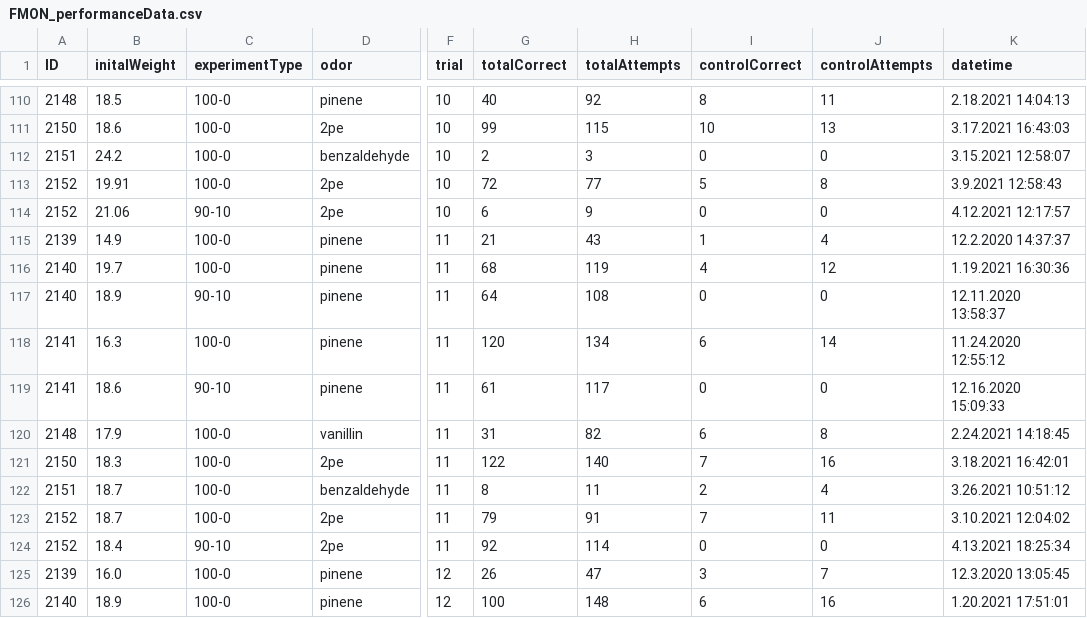
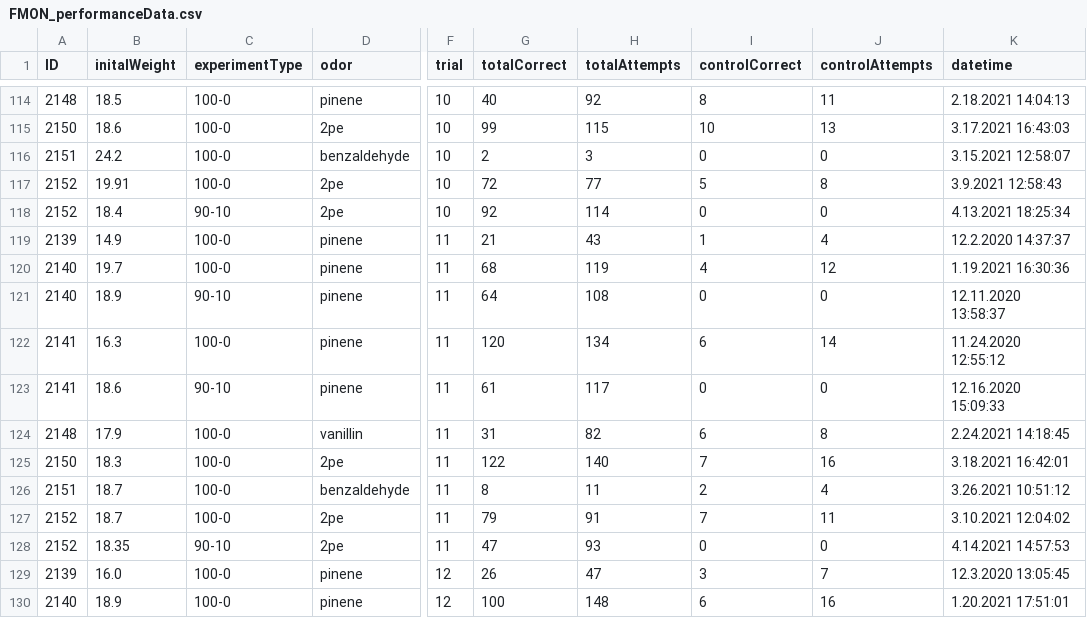
Before and after one commit to civond/FMON_DataManagement, a CSV file: FMON_performanceData.csv, drawn as a sheet; only a part is shown, gaps mark what is left out; addresses are those after the commit; the diff covers the shown part only; the diff names each change by its address in the sheet, - before the commit and + after, or states it on an @@ line.

```diff
--- a/FMON_performanceData.csv
+++ b/FMON_performanceData.csv
-B118 (initalWeight): 21.06
+B118 (initalWeight): 18.4
-G118 (totalCorrect): 6
+G118 (totalCorrect): 92
-H118 (totalAttempts): 9
+H118 (totalAttempts): 114
-K118 (datetime): 4.12.2021 12:17:57
+K118 (datetime): 4.13.2021 18:25:34
-B128 (initalWeight): 18.4
+B128 (initalWeight): 18.35
-G128 (totalCorrect): 92
+G128 (totalCorrect): 47
-H128 (totalAttempts): 114
+H128 (totalAttempts): 93
-K128 (datetime): 4.13.2021 18:25:34
+K128 (datetime): 4.14.2021 14:57:53
```
Also changed, not shown: 5 added rows elsewhere in this file, 10 other files.
